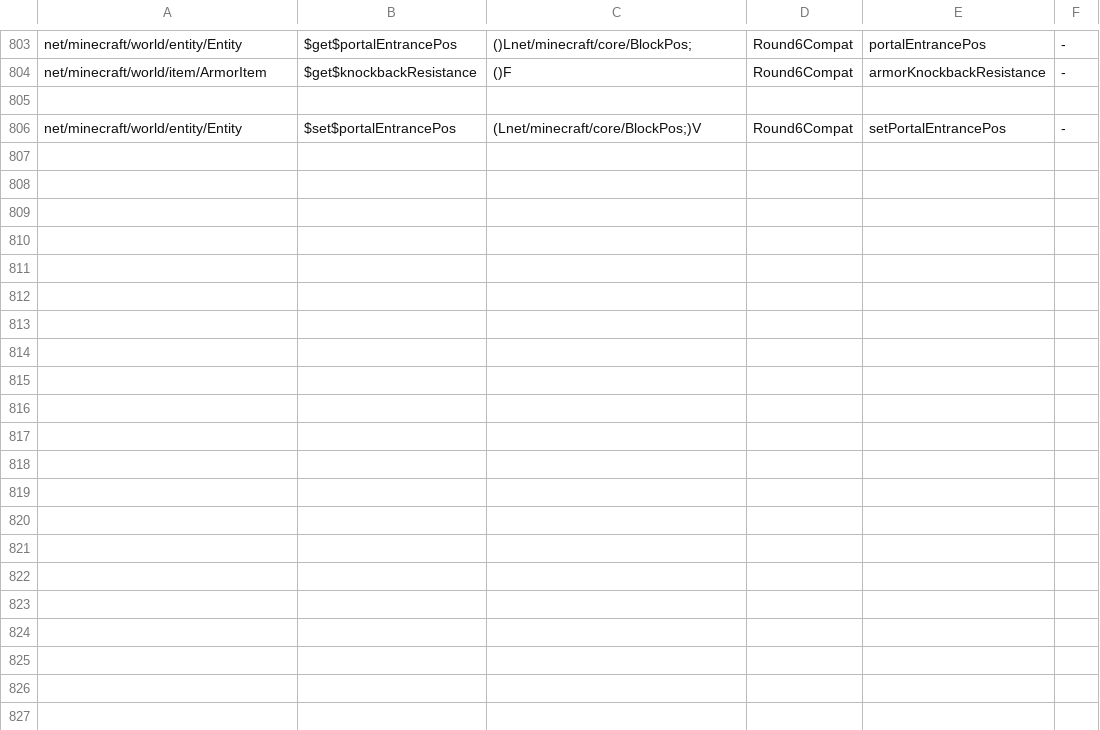
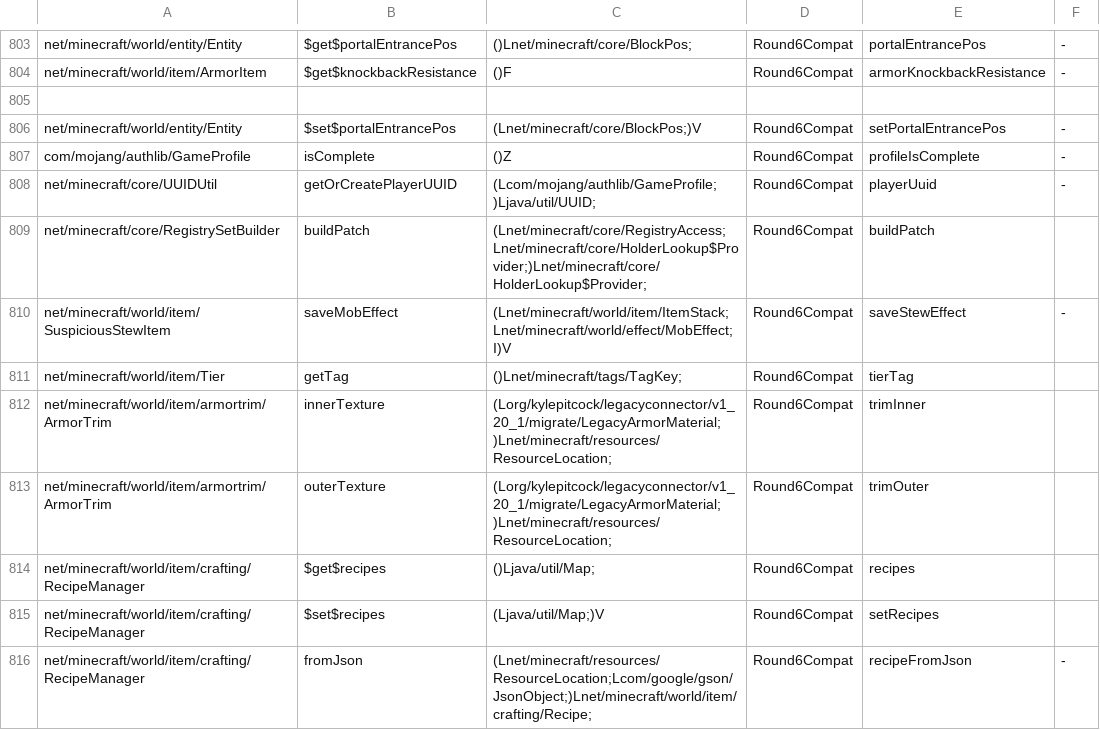
Before and after one commit to kylepitcock/Legacy-Connector, a TSV file: loader/src/main/resources/legacyconnector/forward/1.20.1/mc-calls.tsv, drawn as a sheet; only a part is shown, gaps mark what is left out; the diff names each change by its address in the sheet, - before the commit and + after, or states it on an @@ line.

```diff
--- a/loader/src/main/resources/legacyconnector/forward/1.20.1/mc-calls.tsv
+++ b/loader/src/main/resources/legacyconnector/forward/1.20.1/mc-calls.tsv
+row 807: com/mojang/authlib/GameProfile | isComplete | ()Z | Round6Compat | profileIsComplete | -
+row 808: net/minecraft/core/UUIDUtil | getOrCreatePlayerUUID | (Lcom/mojang/authlib/GameProfile;)Ljava/util/UUID; | Round6Compat | playerUuid | -
+row 809: net/minecraft/core/RegistrySetBuilder | buildPatch | (Lnet/minecraft/core/RegistryAccess;Lnet/minecraft/core/HolderLookup$Provider;)Lnet/minecraft/core/HolderLookup$Provider; | Round6Compat | buildPatch
+row 810: net/minecraft/world/item/SuspiciousStewItem | saveMobEffect | (Lnet/minecraft/world/item/ItemStack;Lnet/minecraft/world/effect/MobEffect;I)V | Round6Compat | saveStewEffect | -
+row 811: net/minecraft/world/item/Tier | getTag | ()Lnet/minecraft/tags/TagKey; | Round6Compat | tierTag
+row 812: net/minecraft/world/item/armortrim/ArmorTrim | innerTexture | (Lorg/kylepitcock/legacyconnector/v1_20_1/migrate/LegacyArmorMaterial;)Lnet/minecraft/resources/ResourceLocation; | Round6Compat | trimInner
+row 813: net/minecraft/world/item/armortrim/ArmorTrim | outerTexture | (Lorg/kylepitcock/legacyconnector/v1_20_1/migrate/LegacyArmorMaterial;)Lnet/minecraft/resources/ResourceLocation; | Round6Compat | trimOuter
+row 814: net/minecraft/world/item/crafting/RecipeManager | $get$recipes | ()Ljava/util/Map; | Round6Compat | recipes
+row 815: net/minecraft/world/item/crafting/RecipeManager | $set$recipes | (Ljava/util/Map;)V | Round6Compat | setRecipes
+row 816: net/minecraft/world/item/crafting/RecipeManager | fromJson | (Lnet/minecraft/resources/ResourceLocation;Lcom/google/gson/JsonObject;)Lnet/minecraft/world/item/crafting/Recipe; | Round6Compat | recipeFromJson | -
```
Also changed, not shown: loader/src/main/resources/legacyconnector/forward/1.20.1/forge-call-rewrites.tsv, 2 other files.
